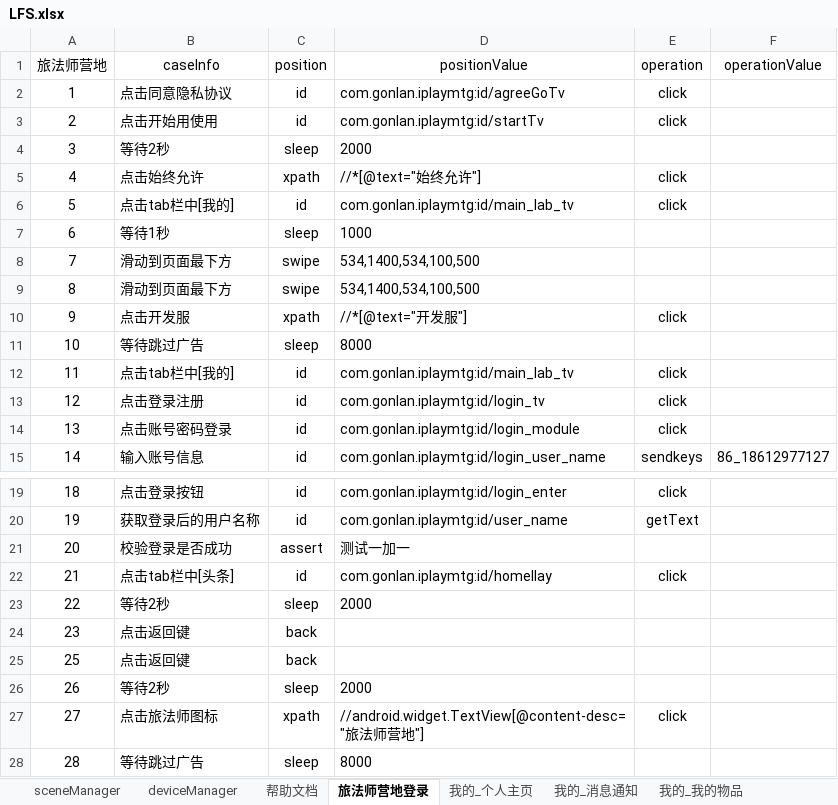
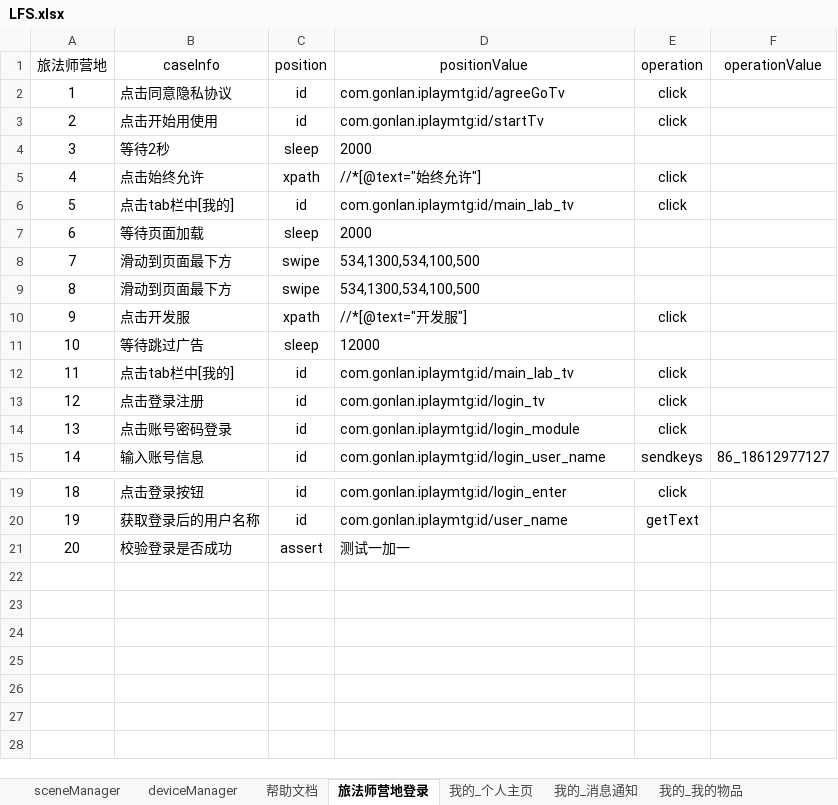
Before and after one commit to 100400824/gaea, an Excel workbook: LFS.xlsx, sheet 旅法师营地登录, drawn as a sheet; only a part is shown, gaps mark what is left out; values as stored, in another font and other column widths than the file's, no borders; removed rows and columns are numbered as before the commit, all else as after; the diff names each change by its address in the sheet, - before the commit and + after, or states it on an @@ line.

```diff
--- a/LFS.xlsx (sheet 旅法师营地登录)
+++ b/LFS.xlsx (sheet 旅法师营地登录)
-row 7: 6 | 等待1秒 | sleep | 1000
+row 7: 6 | 等待页面加载 | sleep | 2000
-D8:D9 (positionValue): 534,1400,534,100,500
+D8:D9 (positionValue): 534,1300,534,100,500
-D11 (positionValue): 8000
+D11 (positionValue): 12000
-row 22: 21 | 点击tab栏中[头条] | id | com.gonlan.iplaymtg:id/homellay | click
-row 23: 22 | 等待2秒 | sleep | 2000
-row 24: 23 | 点击返回键 | back
-row 25: 25 | 点击返回键 | back
-row 26: 26 | 等待2秒 | sleep | 2000
-row 27: 27 | 点击旅法师图标 | xpath | //android.widget.TextView[@content-desc="旅法师营地"] | click
-row 28: 28 | 等待跳过广告 | sleep | 8000
```
Also changed, not shown: sheet 帮助文档, sheet sceneManager, sheet 头条_文章, sheet 我的_收藏历史, other sheet tabs, 15 other files.
